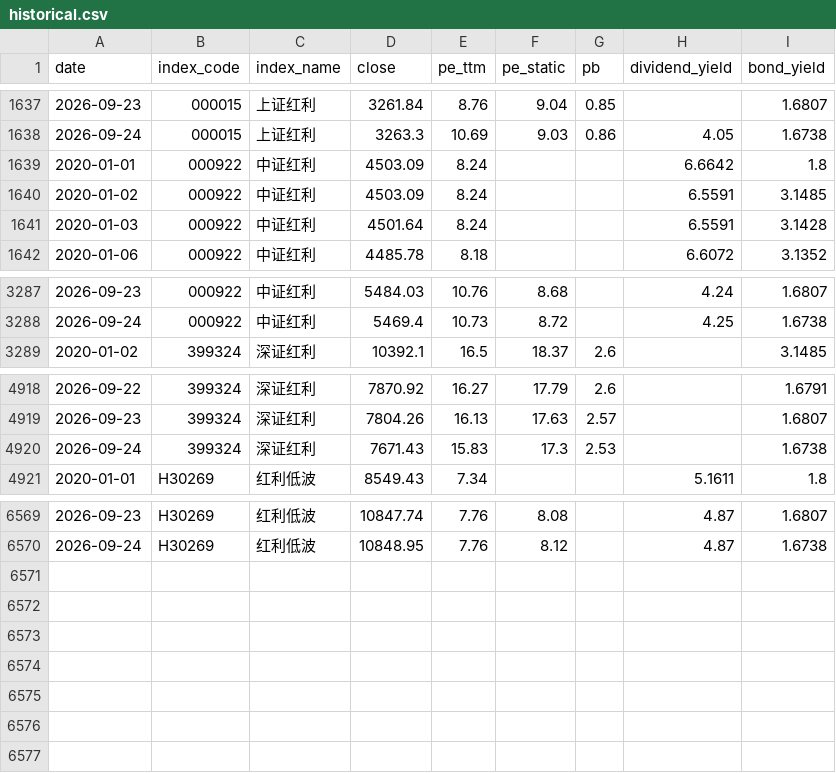
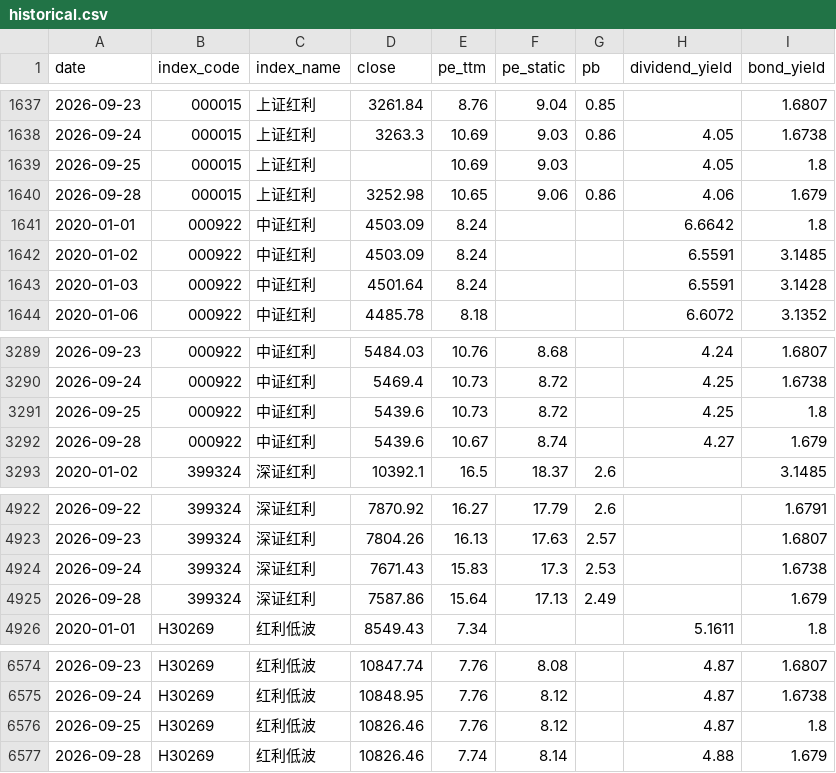
Before and after one commit to kuangxc/DividendIndexLearning, a CSV file: data/historical.csv, drawn as a sheet; only a part is shown, gaps mark what is left out; the diff names each change by its address in the sheet, - before the commit and + after, or states it on an @@ line.

```diff
--- a/data/historical.csv
+++ b/data/historical.csv
+row 1639: 2026-09-25 | 000015 | 上证红利 |  | 10.69 | 9.03 |  | 4.05 | 1.8
+row 1640: 2026-09-28 | 000015 | 上证红利 | 3252.98 | 10.65 | 9.06 | 0.86 | 4.06 | 1.679
+row 3291: 2026-09-25 | 000922 | 中证红利 | 5439.6 | 10.73 | 8.72 |  | 4.25 | 1.8
+row 3292: 2026-09-28 | 000922 | 中证红利 | 5439.6 | 10.67 | 8.74 |  | 4.27 | 1.679
+row 4925: 2026-09-28 | 399324 | 深证红利 | 7587.86 | 15.64 | 17.13 | 2.49 |  | 1.679
+row 6576: 2026-09-25 | H30269 | 红利低波 | 10826.46 | 7.76 | 8.12 |  | 4.87 | 1.8
+row 6577: 2026-09-28 | H30269 | 红利低波 | 10826.46 | 7.74 | 8.14 |  | 4.88 | 1.679
```
Also changed, not shown: 5 other files.
